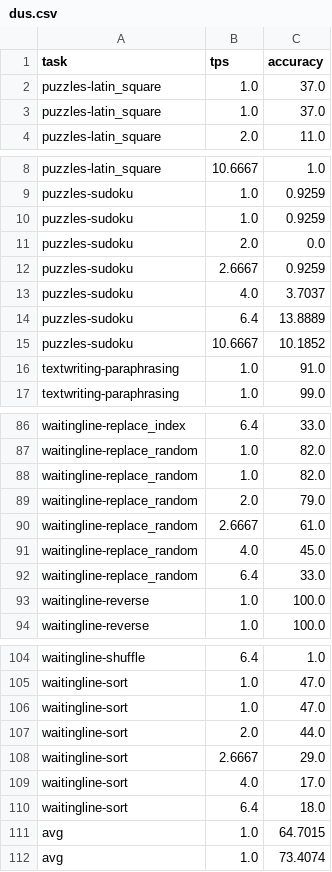
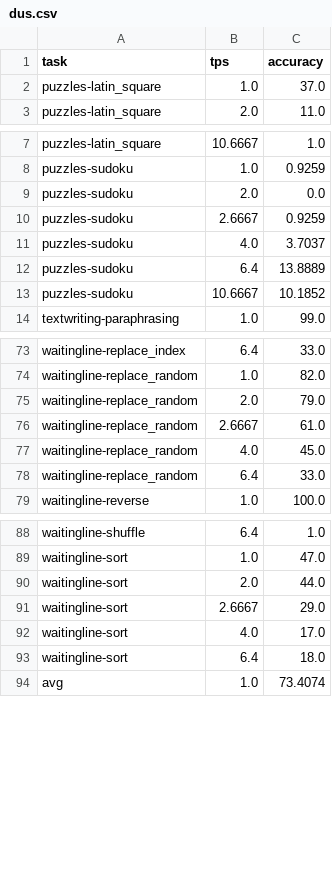
Before and after one commit to parallelbench/parallelbench.github.io, a CSV file: data/figures/llada15/dus.csv, drawn as a sheet; only a part is shown, gaps mark what is left out; the diff covers the shown part only.

```diff
--- a/data/figures/llada15/dus.csv
+++ b/data/figures/llada15/dus.csv
@@ -2,3 +2,2 @@ task,tps,accuracy
 puzzles-latin_square,1.0,37.0
-puzzles-latin_square,1.0,37.0
 puzzles-latin_square,2.0,11.0
@@ -9,3 +8,2 @@ puzzles-latin_square,10.6667,1.0
 puzzles-sudoku,1.0,0.9259
-puzzles-sudoku,1.0,0.9259
 puzzles-sudoku,2.0,0.0
@@ -15,3 +13,2 @@ puzzles-sudoku,6.4,13.8889
 puzzles-sudoku,10.6667,10.1852
-textwriting-paraphrasing,1.0,91.0
 textwriting-paraphrasing,1.0,99.0
@@ -87,3 +74,2 @@ waitingline-replace_index,6.4,33.0
 waitingline-replace_random,1.0,82.0
-waitingline-replace_random,1.0,82.0
 waitingline-replace_random,2.0,79.0
@@ -92,3 +78,2 @@ waitingline-replace_random,4.0,45.0
 waitingline-replace_random,6.4,33.0
-waitingline-reverse,1.0,100.0
 waitingline-reverse,1.0,100.0
@@ -105,3 +89,2 @@ waitingline-shuffle,6.4,1.0
 waitingline-sort,1.0,47.0
-waitingline-sort,1.0,47.0
 waitingline-sort,2.0,44.0
@@ -110,3 +93,2 @@ waitingline-sort,4.0,17.0
 waitingline-sort,6.4,18.0
-avg,1.0,64.7015
 avg,1.0,73.4074
```
Also changed, not shown: 11 removed rows elsewhere in this file.
